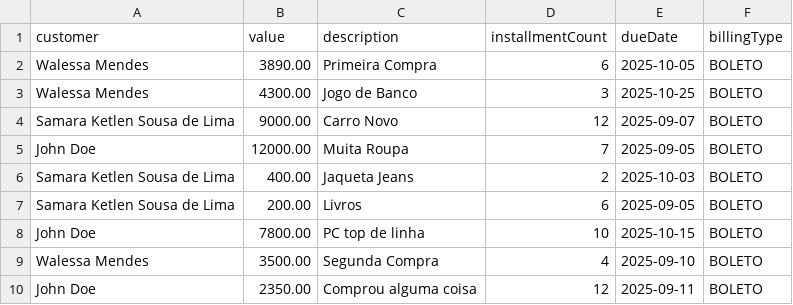
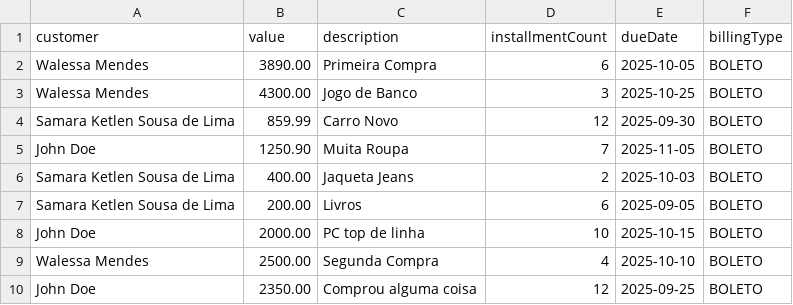
Before and after one commit to wiwiaR/ProjElis, a CSV file: TesteElis.csv, drawn as a sheet.

Commit message:
feat: exclusao do arquivo de gauge linear; criacao de teste de unico cliente; ajuste no limite do retorno da api

```diff
--- a/TesteElis.csv
+++ b/TesteElis.csv
@@ -3,8 +3,8 @@ Walessa Mendes,3890.00,Primeira Compra,6,2025-10-05,BOLETO
 Walessa Mendes,4300.00,Jogo de Banco,3,2025-10-25,BOLETO
-Samara Ketlen Sousa de Lima,9000.00,Carro Novo,12,2025-09-07,BOLETO
-John Doe,12000.00,Muita Roupa,7,2025-09-05,BOLETO
+Samara Ketlen Sousa de Lima,859.99,Carro Novo,12,2025-09-30,BOLETO
+John Doe,1250.90,Muita Roupa,7,2025-11-05,BOLETO
 Samara Ketlen Sousa de Lima,400.00,Jaqueta Jeans,2,2025-10-03,BOLETO
 Samara Ketlen Sousa de Lima,200.00,Livros,6,2025-09-05,BOLETO
-John Doe,7800.00,PC top de linha,10,2025-10-15,BOLETO
-Walessa Mendes,3500.00,Segunda Compra,4,2025-09-10,BOLETO
-John Doe,2350.00,Comprou alguma coisa,12,2025-09-11,BOLETO
+John Doe,2000.00,PC top de linha,10,2025-10-15,BOLETO
+Walessa Mendes,2500.00,Segunda Compra,4,2025-10-10,BOLETO
+John Doe,2350.00,Comprou alguma coisa,12,2025-09-25,BOLETO
```
Also changed, not shown: 4 other files.
